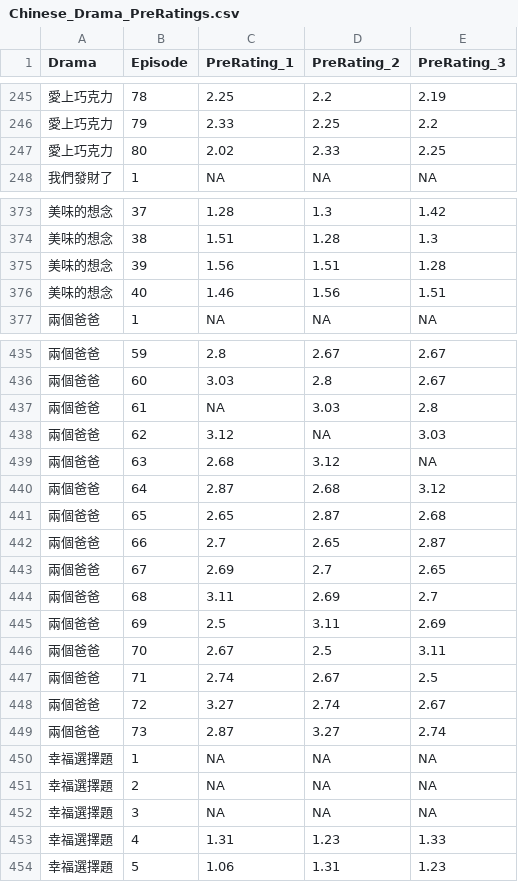
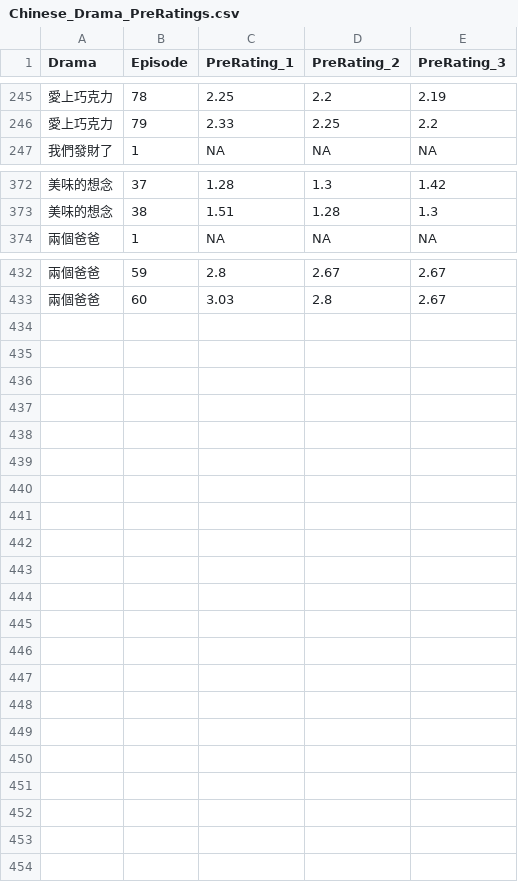
Before and after one commit to martin0258/university-research, a CSV file: data/Chinese_Drama_PreRatings.csv, drawn as a sheet; only a part is shown, gaps mark what is left out; the diff names each change by its address in the sheet, - before the commit and + after, or states it on an @@ line.

```diff
--- a/data/Chinese_Drama_PreRatings.csv
+++ b/data/Chinese_Drama_PreRatings.csv
-row 247: 愛上巧克力 | 80 | 2.02 | 2.33 | 2.25
-row 375: 美味的想念 | 39 | 1.56 | 1.51 | 1.28
-row 376: 美味的想念 | 40 | 1.46 | 1.56 | 1.51
-row 437: 兩個爸爸 | 61 | NA | 3.03 | 2.8
-row 438: 兩個爸爸 | 62 | 3.12 | NA | 3.03
-row 439: 兩個爸爸 | 63 | 2.68 | 3.12 | NA
-row 440: 兩個爸爸 | 64 | 2.87 | 2.68 | 3.12
-row 441: 兩個爸爸 | 65 | 2.65 | 2.87 | 2.68
-row 442: 兩個爸爸 | 66 | 2.7 | 2.65 | 2.87
-row 443: 兩個爸爸 | 67 | 2.69 | 2.7 | 2.65
-row 444: 兩個爸爸 | 68 | 3.11 | 2.69 | 2.7
-row 445: 兩個爸爸 | 69 | 2.5 | 3.11 | 2.69
-row 446: 兩個爸爸 | 70 | 2.67 | 2.5 | 3.11
-row 447: 兩個爸爸 | 71 | 2.74 | 2.67 | 2.5
-row 448: 兩個爸爸 | 72 | 3.27 | 2.74 | 2.67
-row 449: 兩個爸爸 | 73 | 2.87 | 3.27 | 2.74
-row 450: 幸福選擇題 | 1 | NA | NA | NA
-row 451: 幸福選擇題 | 2 | NA | NA | NA
-row 452: 幸福選擇題 | 3 | NA | NA | NA
-row 453: 幸福選擇題 | 4 | 1.31 | 1.23 | 1.33
-row 454: 幸福選擇題 | 5 | 1.06 | 1.31 | 1.23
```
Also changed, not shown: data/Chinese_Drama_1stRatings.csv, data/Chinese_Drama_Day.csv.
